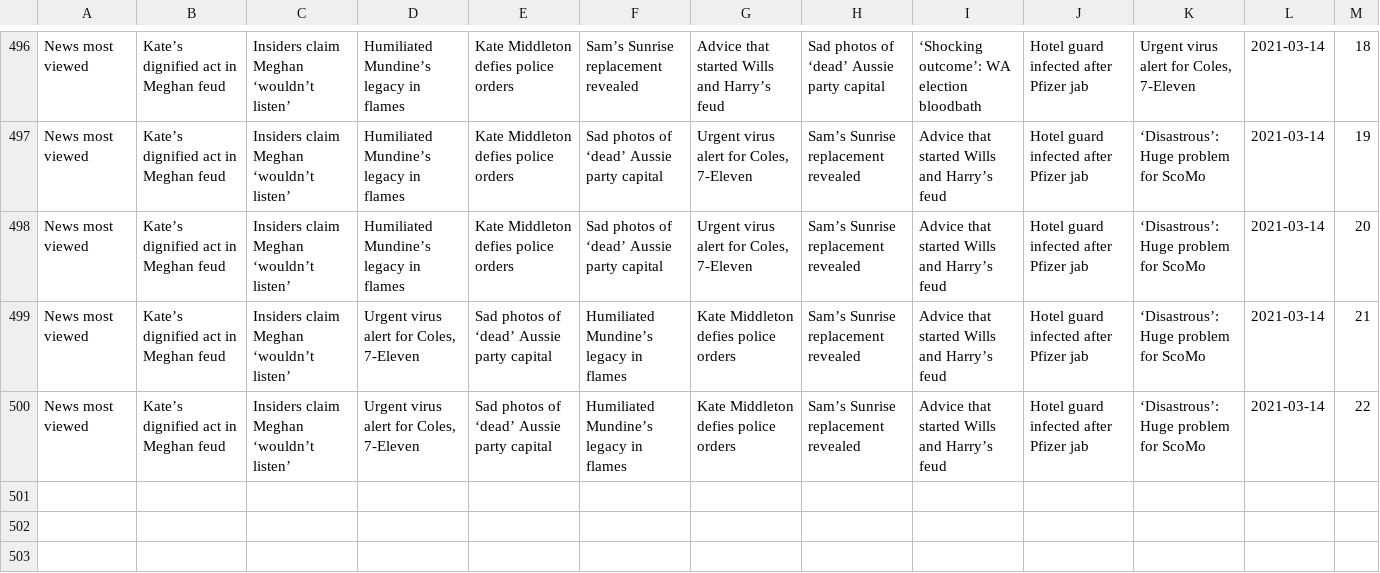
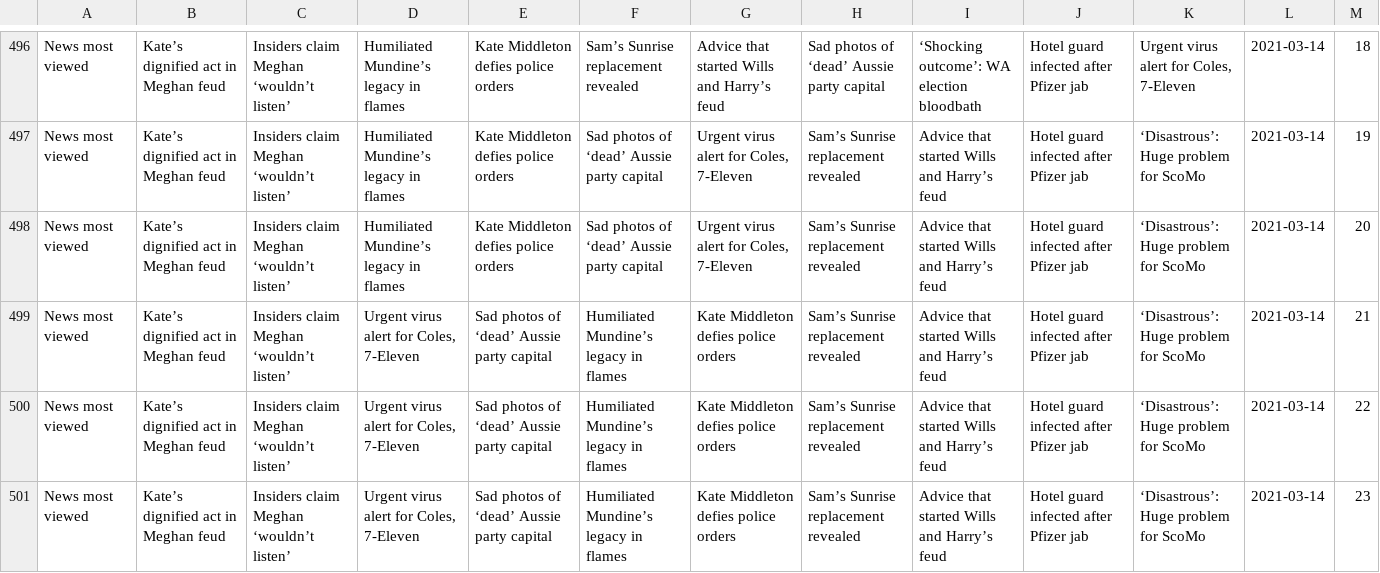
Before and after one commit to joshnicholas/trends, a CSV file: data/news_pop.csv, drawn as a sheet; only a part is shown, gaps mark what is left out; the diff names each change by its address in the sheet, - before the commit and + after, or states it on an @@ line.

Commit message:
Latest data: Sun Mar 14 13:31:19 UTC 2021

```diff
--- a/data/news_pop.csv
+++ b/data/news_pop.csv
+row 501: News most viewed | Kate’s dignified act in Meghan feud | Insiders claim Meghan ‘wouldn’t listen’ | Urgent virus alert for Coles, 7-Eleven | Sad photos of ‘dead’ Aussie party capital | Humiliated Mundine’s legacy in flames | Kate Middleton defies police orders | Sam’s Sunrise replacement revealed | Advice that started Wills and Harry’s feud | Hotel guard infected after Pfizer jab | ‘Disastrous’: Huge problem for ScoMo | 2021-03-14 | 23
```
